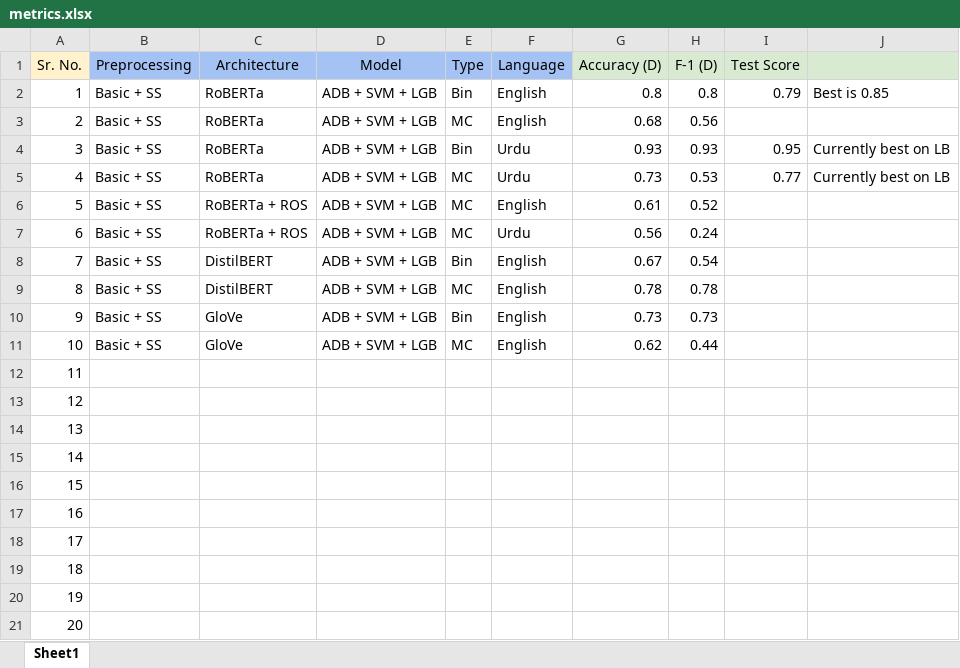
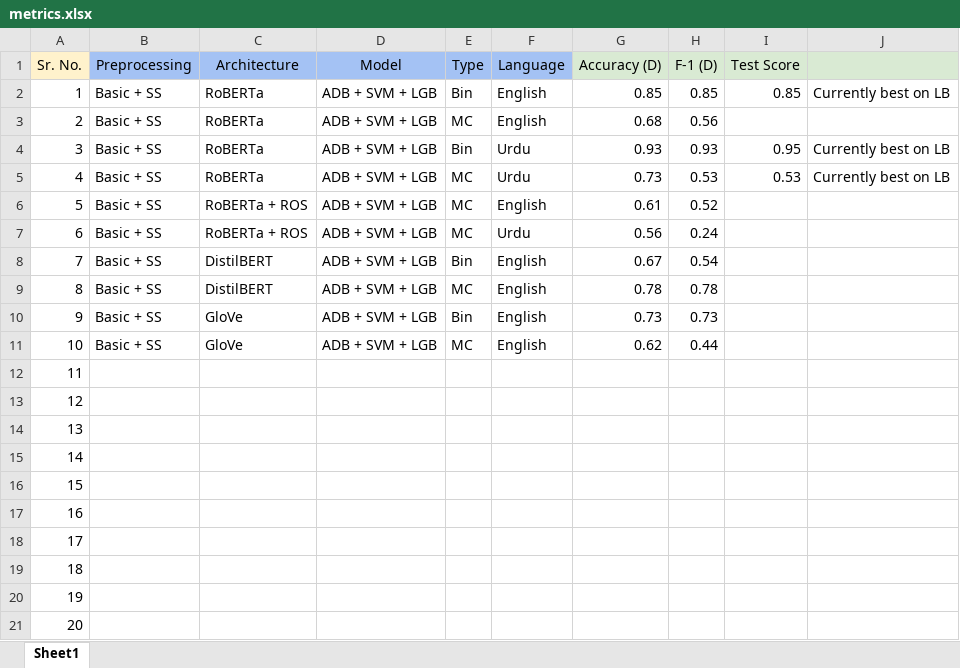
Before and after one commit to ahmedembeddedxx/GHaLIB, an Excel workbook: results/metrics.xlsx, sheet Sheet1, drawn as a sheet; values as stored, in another font and other column widths than the file's, no borders; the diff names each change by its address in the sheet, - before the commit and + after, or states it on an @@ line.

Commit message:
Update metrics.xlsx

```diff
--- a/results/metrics.xlsx (sheet Sheet1)
+++ b/results/metrics.xlsx (sheet Sheet1)
-G2 (Accuracy (D)): 0.8
+G2 (Accuracy (D)): 0.85
-H2 (F-1 (D)): 0.8
+H2 (F-1 (D)): 0.85
-I2 (Test Score): 0.79
+I2 (Test Score): 0.85
-J2: Best is 0.85
+J2: Currently best on LB
-I5 (Test Score): 0.77
+I5 (Test Score): 0.53
```
